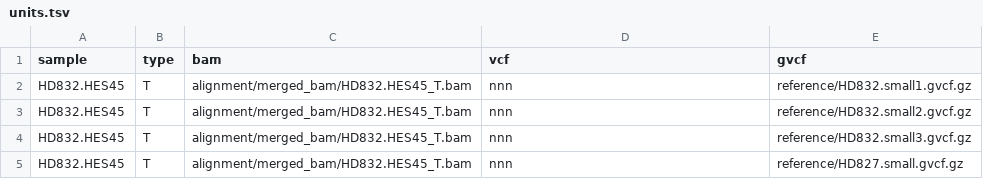
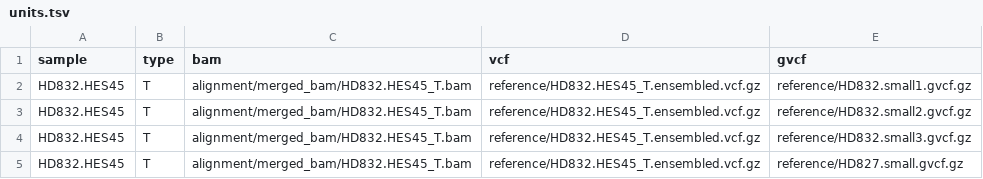
Before and after one commit to hydra-genetics/references, a TSV file: .tests/integration/units.tsv, drawn as a sheet.

```diff
--- a/.tests/integration/units.tsv
+++ b/.tests/integration/units.tsv
@@ -1,5 +1,5 @@
 sample	type	bam	vcf	gvcf
-HD832.HES45	T	alignment/merged_bam/HD832.HES45_T.bam	nnn	reference/HD832.small1.gvcf.gz
-HD832.HES45	T	alignment/merged_bam/HD832.HES45_T.bam	nnn	reference/HD832.small2.gvcf.gz
-HD832.HES45	T	alignment/merged_bam/HD832.HES45_T.bam	nnn	reference/HD832.small3.gvcf.gz
-HD832.HES45	T	alignment/merged_bam/HD832.HES45_T.bam	nnn	reference/HD827.small.gvcf.gz
+HD832.HES45	T	alignment/merged_bam/HD832.HES45_T.bam	reference/HD832.HES45_T.ensembled.vcf.gz	reference/HD832.small1.gvcf.gz
+HD832.HES45	T	alignment/merged_bam/HD832.HES45_T.bam	reference/HD832.HES45_T.ensembled.vcf.gz	reference/HD832.small2.gvcf.gz
+HD832.HES45	T	alignment/merged_bam/HD832.HES45_T.bam	reference/HD832.HES45_T.ensembled.vcf.gz	reference/HD832.small3.gvcf.gz
+HD832.HES45	T	alignment/merged_bam/HD832.HES45_T.bam	reference/HD832.HES45_T.ensembled.vcf.gz	reference/HD827.small.gvcf.gz
```
Also changed, not shown: 9 other files.
